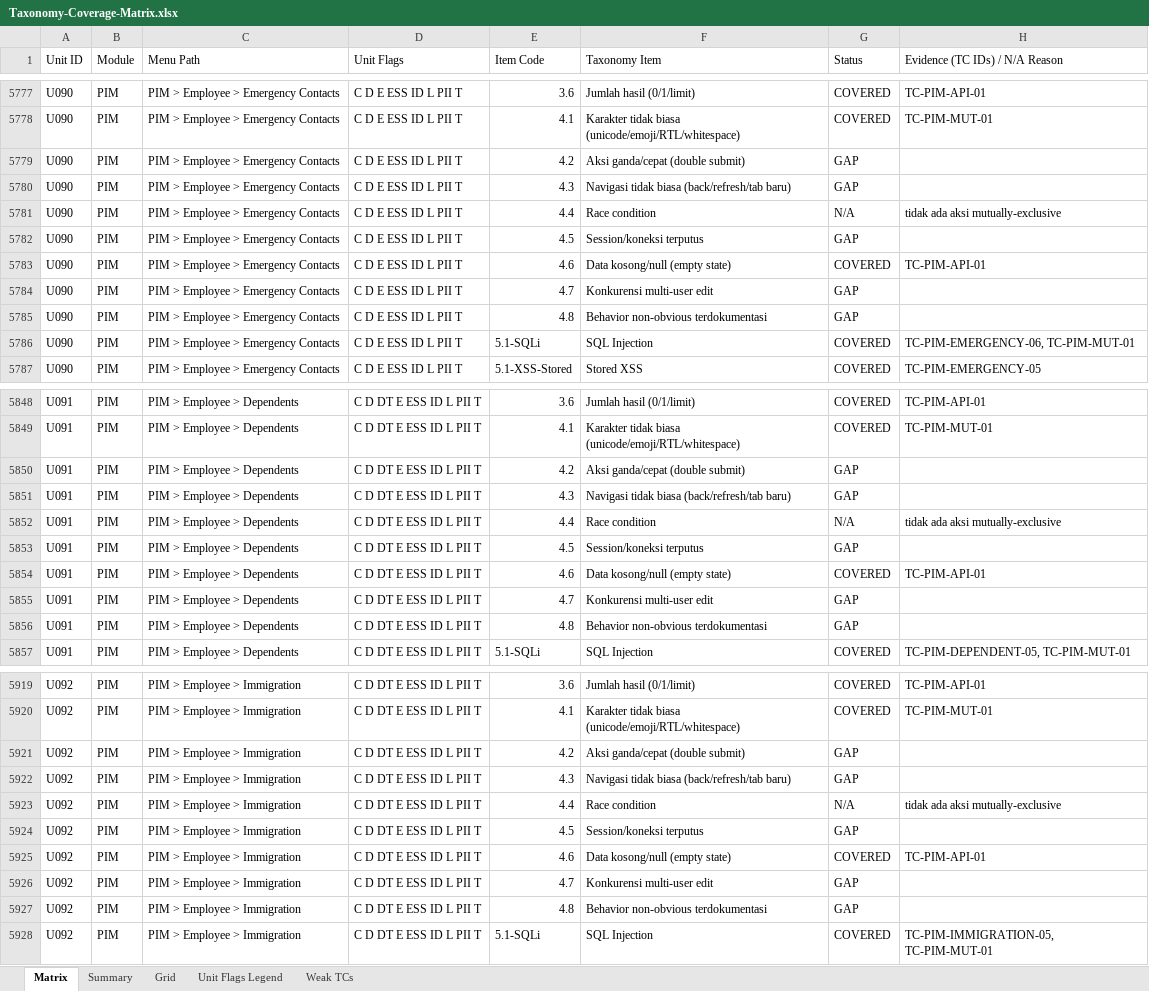
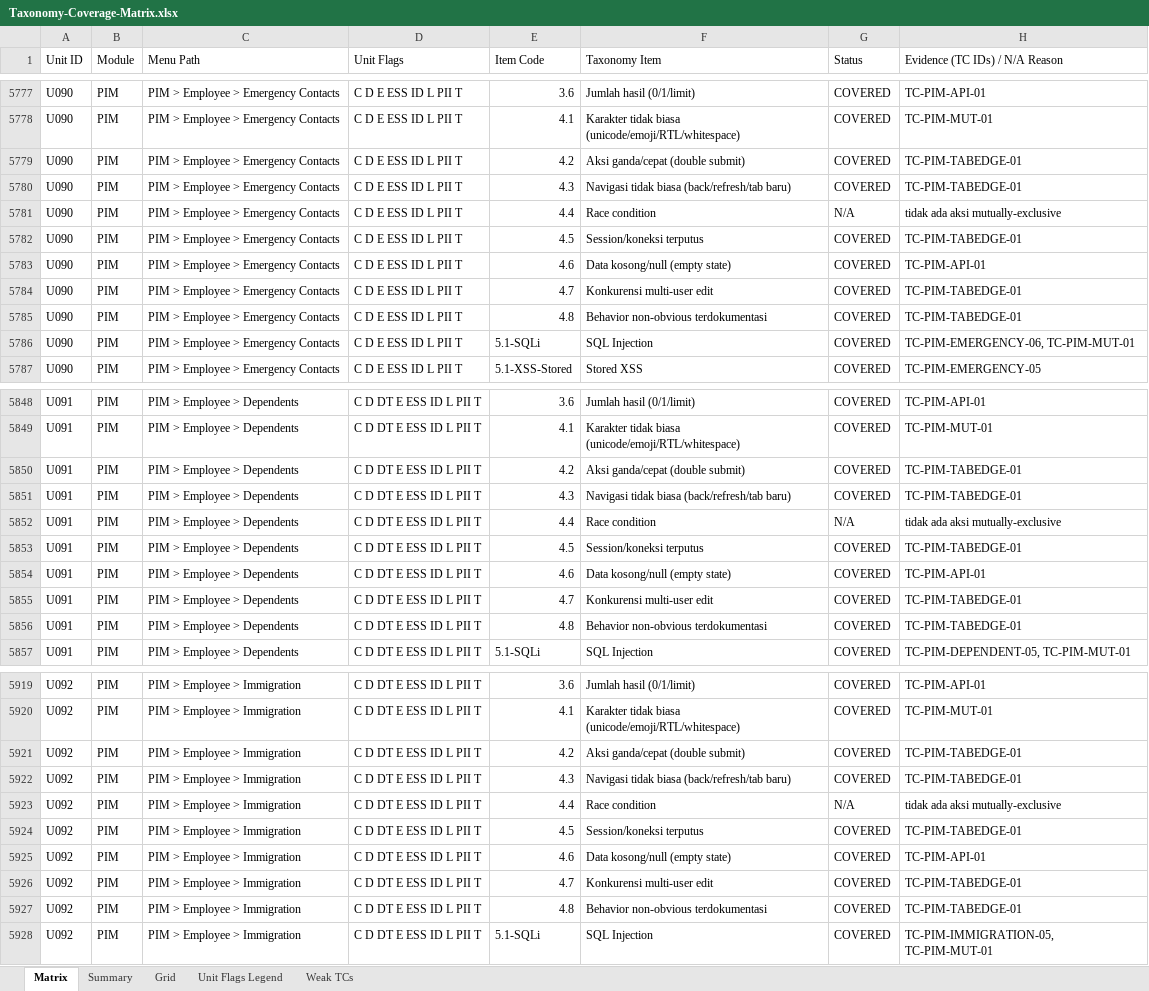
Before and after one commit to arsalwildan15/qa-portofolio, an Excel workbook: docs/Taxonomy-Coverage-Matrix.xlsx, sheet Matrix, drawn as a sheet; only a part is shown, gaps mark what is left out; values as stored, in another font and other column widths than the file's, no cell formats; the diff covers the shown part only; the diff names each change by its address in the sheet, - before the commit and + after, or states it on an @@ line.

```diff
--- a/docs/Taxonomy-Coverage-Matrix.xlsx (sheet Matrix)
+++ b/docs/Taxonomy-Coverage-Matrix.xlsx (sheet Matrix)
-G5779:G5780 (Status): GAP
+G5779:G5780 (Status): COVERED
-H5779:H5780 (Evidence (TC IDs) / N/A Reason): (empty)
+H5779:H5780 (Evidence (TC IDs) / N/A Reason): TC-PIM-TABEDGE-01
-G5782 (Status): GAP
+G5782 (Status): COVERED
-H5782 (Evidence (TC IDs) / N/A Reason): (empty)
+H5782 (Evidence (TC IDs) / N/A Reason): TC-PIM-TABEDGE-01
-G5784:G5785 (Status): GAP
+G5784:G5785 (Status): COVERED
-H5784:H5785 (Evidence (TC IDs) / N/A Reason): (empty)
+H5784:H5785 (Evidence (TC IDs) / N/A Reason): TC-PIM-TABEDGE-01
-G5850:G5851 (Status): GAP
+G5850:G5851 (Status): COVERED
-H5850:H5851 (Evidence (TC IDs) / N/A Reason): (empty)
+H5850:H5851 (Evidence (TC IDs) / N/A Reason): TC-PIM-TABEDGE-01
-G5853 (Status): GAP
+G5853 (Status): COVERED
-H5853 (Evidence (TC IDs) / N/A Reason): (empty)
+H5853 (Evidence (TC IDs) / N/A Reason): TC-PIM-TABEDGE-01
-G5855:G5856 (Status): GAP
+G5855:G5856 (Status): COVERED
-H5855:H5856 (Evidence (TC IDs) / N/A Reason): (empty)
+H5855:H5856 (Evidence (TC IDs) / N/A Reason): TC-PIM-TABEDGE-01
-G5921:G5922 (Status): GAP
+G5921:G5922 (Status): COVERED
-H5921:H5922 (Evidence (TC IDs) / N/A Reason): (empty)
+H5921:H5922 (Evidence (TC IDs) / N/A Reason): TC-PIM-TABEDGE-01
-G5924 (Status): GAP
+G5924 (Status): COVERED
-H5924 (Evidence (TC IDs) / N/A Reason): (empty)
+H5924 (Evidence (TC IDs) / N/A Reason): TC-PIM-TABEDGE-01
-G5926:G5927 (Status): GAP
+G5926:G5927 (Status): COVERED
-H5926:H5927 (Evidence (TC IDs) / N/A Reason): (empty)
+H5926:H5927 (Evidence (TC IDs) / N/A Reason): TC-PIM-TABEDGE-01
```
Also changed, not shown: 142 edited cells elsewhere in this sheet, sheet Grid, cell formats, docs/Bug-List.xlsx, 6 other files.
